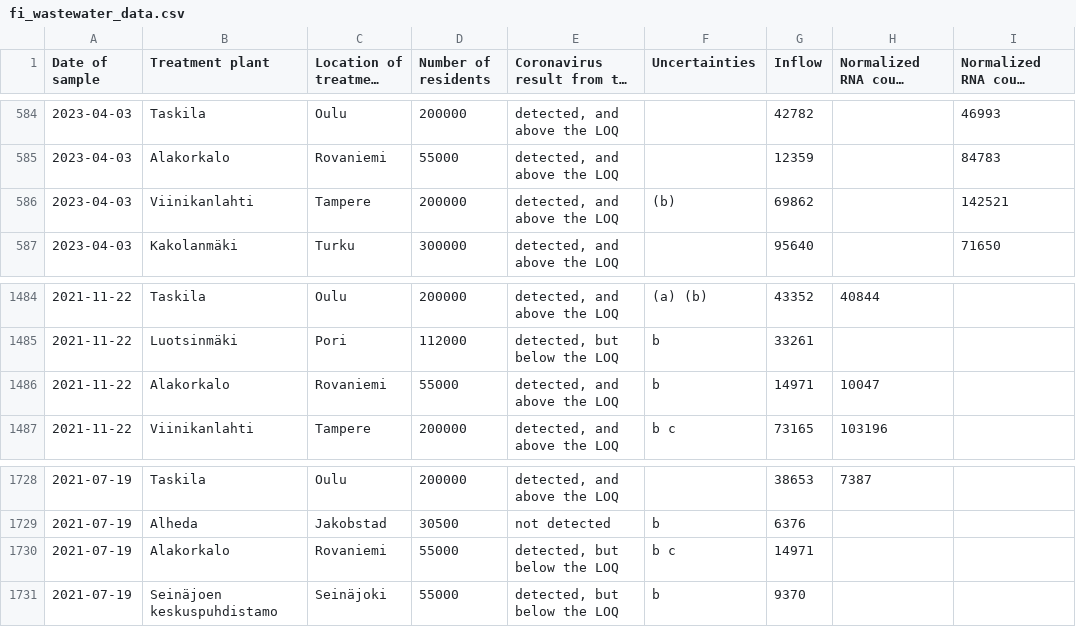
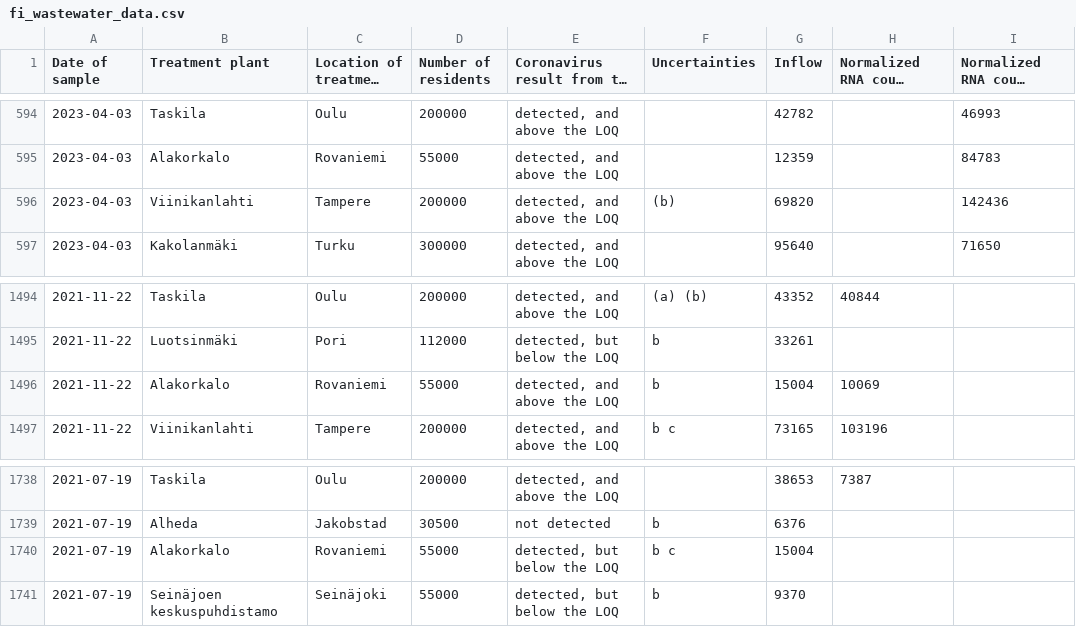
Before and after one commit to necsi/WHN-Wastewater-Data, a CSV file: data/Finland/fi_wastewater_data.csv, drawn as a sheet; only a part is shown, gaps mark what is left out; long unchanged cells end in …; the diff covers the shown part only.

```diff
--- a/data/Finland/fi_wastewater_data.csv
+++ b/data/Finland/fi_wastewater_data.csv
@@ -585,3 +595,3 @@
 "2023-04-03","Alakorkalo","Rovaniemi","55000","detected, and above the LOQ","","12359","","84783"
-"2023-04-03","Viinikanlahti","Tampere","200000","detected, and above the LOQ","(b)","69862","","142521"
+"2023-04-03","Viinikanlahti","Tampere","200000","detected, and above the LOQ","(b)","69820","","142436"
 "2023-04-03","Kakolanmäki","Turku","300000","detected, and above the LOQ","","95640","","71650"
@@ -1485,3 +1495,3 @@
 "2021-11-22","Luotsinmäki","Pori","112000","detected, but below the LOQ","b","33261","",""
-"2021-11-22","Alakorkalo","Rovaniemi","55000","detected, and above the LOQ","b","14971","10047",""
+"2021-11-22","Alakorkalo","Rovaniemi","55000","detected, and above the LOQ","b","15004","10069",""
 "2021-11-22","Viinikanlahti","Tampere","200000","detected, and above the LOQ","b c","73165","103196",""
@@ -1729,3 +1739,3 @@
 "2021-07-19","Alheda","Jakobstad","30500","not detected","b","6376","",""
-"2021-07-19","Alakorkalo","Rovaniemi","55000","detected, but below the LOQ","b c","14971","",""
+"2021-07-19","Alakorkalo","Rovaniemi","55000","detected, but below the LOQ","b c","15004","",""
 "2021-07-19","Seinäjoen keskuspuhdistamo","Seinäjoki","55000","detected, but below the LOQ","b","9370","",""
```
Also changed, not shown: 10 added rows and 9 edited cells elsewhere in this file, data/Finland/FinlandEstimCasesSewersheds.csv.
